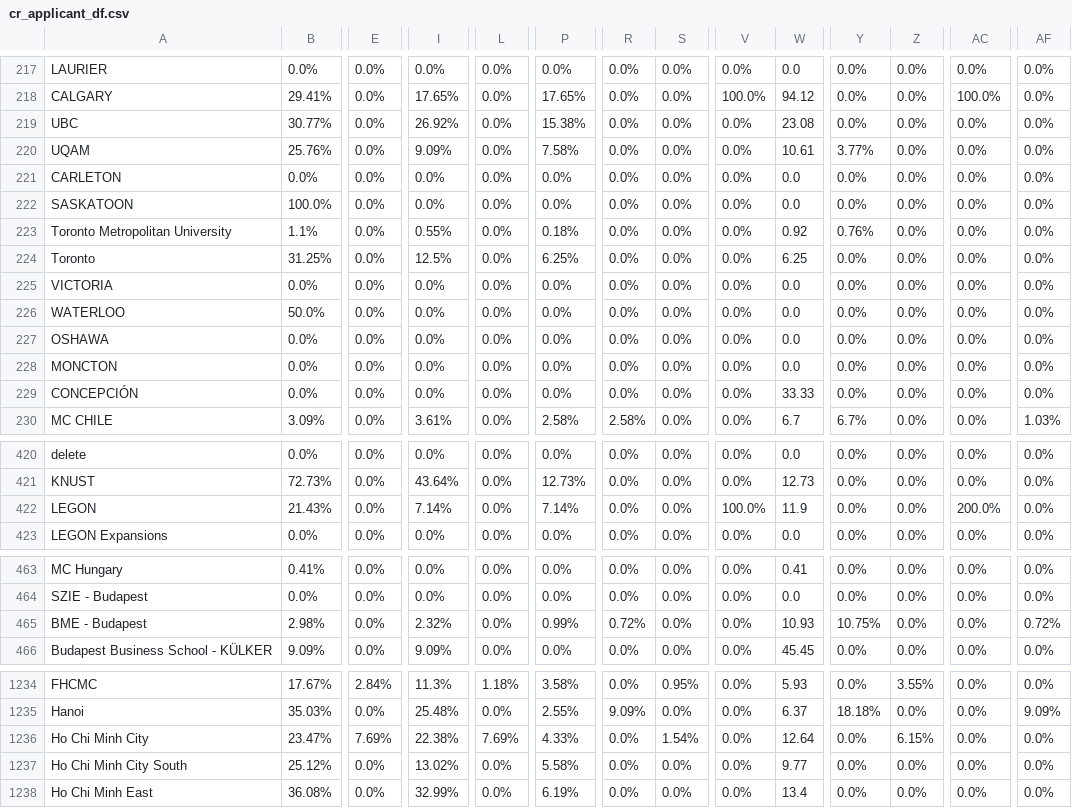
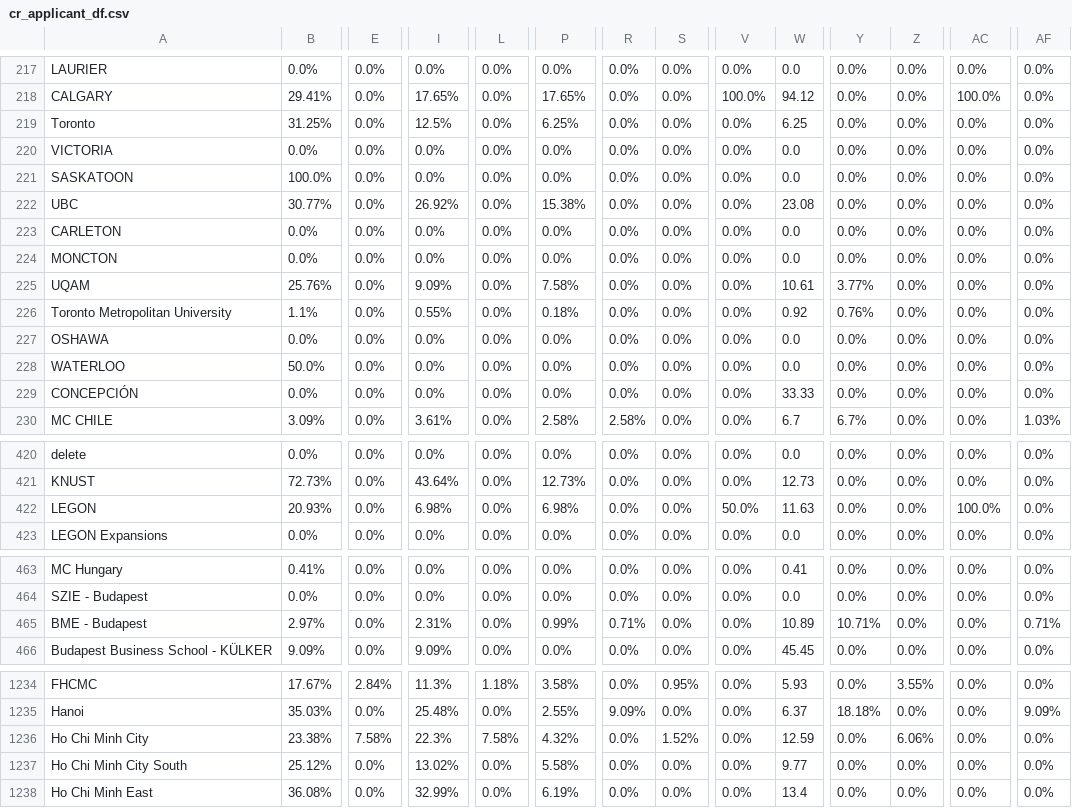
Before and after one commit to AIESEC-LK/data-pipeline, a CSV file: cr_applicant_df.csv, drawn as a sheet; only a part is shown, gaps mark what is left out; the diff covers the shown part only; the diff names each change by its address in the sheet, - before the commit and + after, or states it on an @@ line.

```diff
--- a/cr_applicant_df.csv
+++ b/cr_applicant_df.csv
@@ row 222 moved to row 221: SASKATOON @@
@@ row 219 moved to row 222: UBC @@
@@ row 221 moved to row 223: CARLETON @@
@@ row 228 moved to row 224: MONCTON @@
@@ row 220 moved to row 225: UQAM @@
@@ row 223 moved to row 226: Toronto Metropolitan University @@
-B422: 21.43%
+B422: 20.93%
-I422: 7.14%
+I422: 6.98%
-P422: 7.14%
+P422: 6.98%
-V422: 100.0%
+V422: 50.0%
-W422: 11.9
+W422: 11.63
-AC422: 200.0%
+AC422: 100.0%
-B465: 2.98%
+B465: 2.97%
-I465: 2.32%
+I465: 2.31%
-R465: 0.72%
+R465: 0.71%
-W465: 10.93
+W465: 10.89
-Y465: 10.75%
+Y465: 10.71%
-AF465: 0.72%
+AF465: 0.71%
-B1236: 23.47%
+B1236: 23.38%
-E1236: 7.69%
+E1236: 7.58%
-I1236: 22.38%
+I1236: 22.3%
-L1236: 7.69%
+L1236: 7.58%
-P1236: 4.33%
+P1236: 4.32%
-S1236: 1.54%
+S1236: 1.52%
-W1236: 12.64
+W1236: 12.59
-Z1236: 6.15%
+Z1236: 6.06%
```
Also changed, not shown: 56 moved rows and 1 edited cell elsewhere in this file, abs_df.csv, cr_accepted_df.csv, 3 other files.
